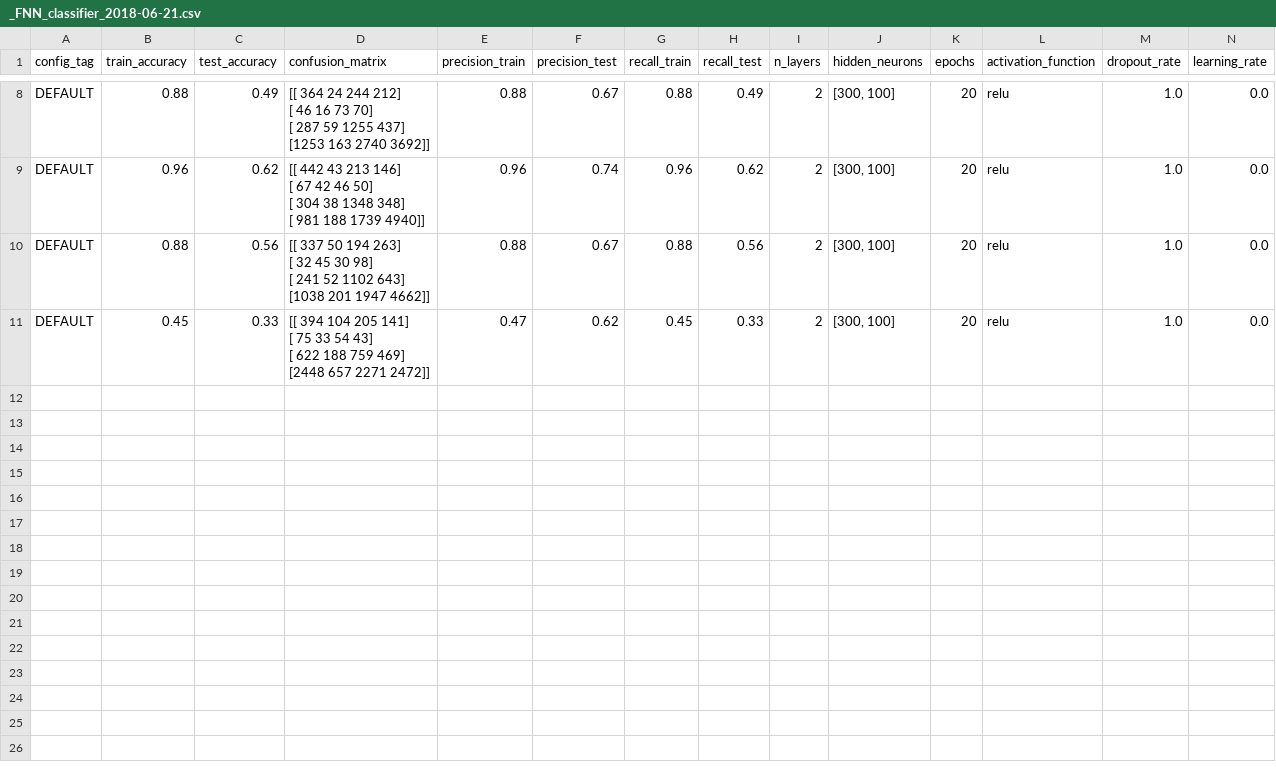
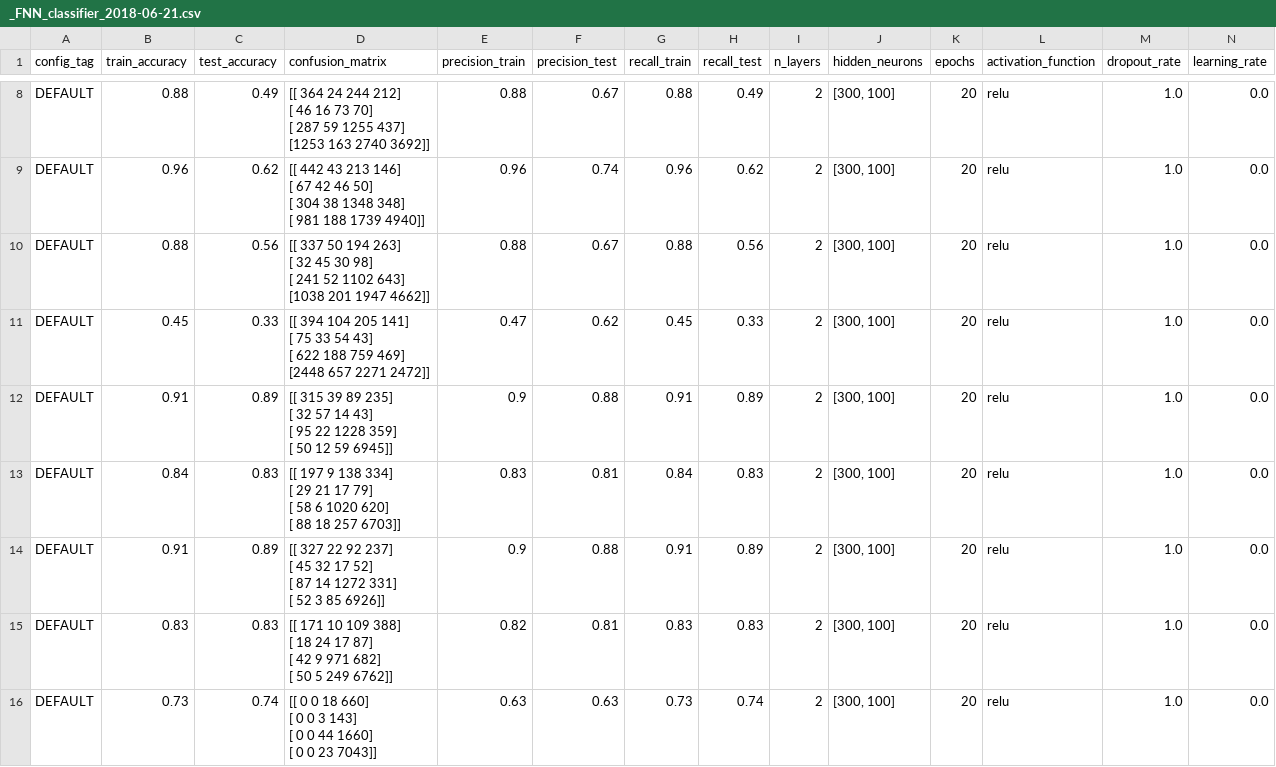
Before and after one commit to ailopera/tensor_project, a CSV file: data/executionStats/classifier/_FNN_classifier_2018-06-21.csv, drawn as a sheet; only a part is shown, gaps mark what is left out; rows hold the shown columns only; ↵ is a line break in a cell; the diff covers the shown part only; the diff names each change by its address in the sheet, - before the commit and + after, or states it on an @@ line.

```diff
--- a/data/executionStats/classifier/_FNN_classifier_2018-06-21.csv
+++ b/data/executionStats/classifier/_FNN_classifier_2018-06-21.csv
+row 12: DEFAULT | 0.91 | 0.89 | [[ 315 39 89 235] ↵ [ 32 57 14 43] ↵ [ 95 22 1228 359] ↵ [ 50 12 59 6945]] | 0.9 | 0.88 | 0.91 | 0.89 | 2 | [300, 100] | 20 | relu | 1.0 | 0.0
+row 13: DEFAULT | 0.84 | 0.83 | [[ 197 9 138 334] ↵ [ 29 21 17 79] ↵ [ 58 6 1020 620] ↵ [ 88 18 257 6703]] | 0.83 | 0.81 | 0.84 | 0.83 | 2 | [300, 100] | 20 | relu | 1.0 | 0.0
+row 14: DEFAULT | 0.91 | 0.89 | [[ 327 22 92 237] ↵ [ 45 32 17 52] ↵ [ 87 14 1272 331] ↵ [ 52 3 85 6926]] | 0.9 | 0.88 | 0.91 | 0.89 | 2 | [300, 100] | 20 | relu | 1.0 | 0.0
+row 15: DEFAULT | 0.83 | 0.83 | [[ 171 10 109 388] ↵ [ 18 24 17 87] ↵ [ 42 9 971 682] ↵ [ 50 5 249 6762]] | 0.82 | 0.81 | 0.83 | 0.83 | 2 | [300, 100] | 20 | relu | 1.0 | 0.0
+row 16: DEFAULT | 0.73 | 0.74 | [[ 0 0 18 660] ↵ [ 0 0 3 143] ↵ [ 0 0 44 1660] ↵ [ 0 0 23 7043]] | 0.63 | 0.63 | 0.73 | 0.74 | 2 | [300, 100] | 20 | relu | 1.0 | 0.0
```
Also changed, not shown: 5 added rows elsewhere in this file, 43 other files.
